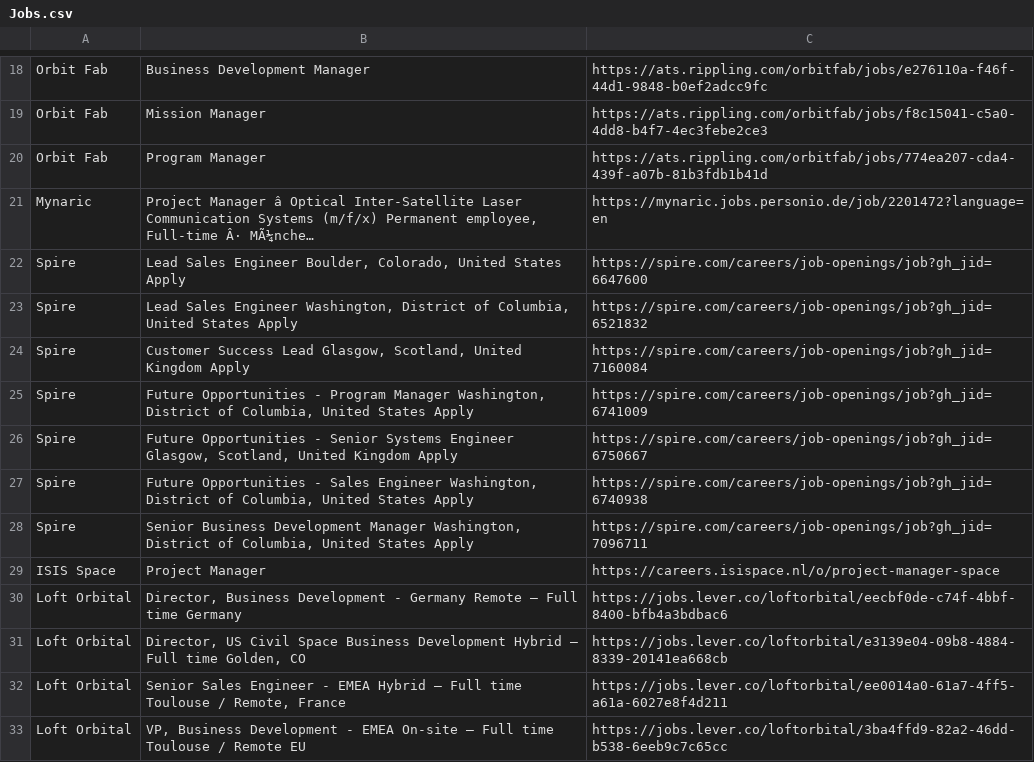
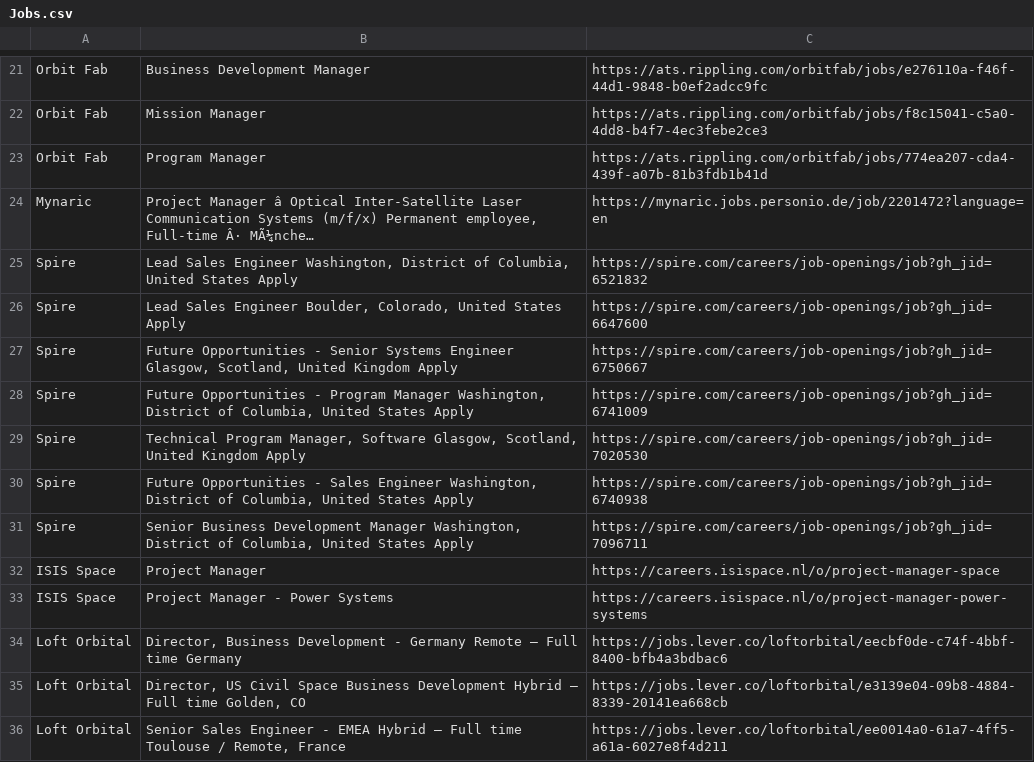
Before and after one commit to gourav1511/newspace-jobs, a CSV file: scraper/Jobs.csv, drawn as a sheet; only a part is shown, gaps mark what is left out; the shorter side is filled out with more unchanged rows; addresses are those after the commit; the diff covers the shown part only; the diff names each change by its address in the sheet, - before the commit and + after, or states it on an @@ line.

```diff
--- a/scraper/Jobs.csv
+++ b/scraper/Jobs.csv
@@ row 23 moved to row 25: Spire @@
-B27: Customer Success Lead Glasgow, Scotland,…
+B27: Future Opportunities - Senior Systems Engineer Glasgow, Scotland,…
-C27: https://spire.com/careers/job-openings/job?gh_jid=7160084
+C27: https://spire.com/careers/job-openings/job?gh_jid=6750667
-B29: Future Opportunities - Senior Systems Engineer Glasgow, Scotland,…
+B29: Technical Program Manager, Software Glasgow, Scotland,…
-C29: https://spire.com/careers/job-openings/job?gh_jid=6750667
+C29: https://spire.com/careers/job-openings/job?gh_jid=7020530
+row 33: ISIS Space | Project Manager - Power Systems | https://careers.isispace.nl/o/project-manager-power-systems
```
Also changed, not shown: 4 added rows, 3 removed rows and 12 edited cells elsewhere in this file.
